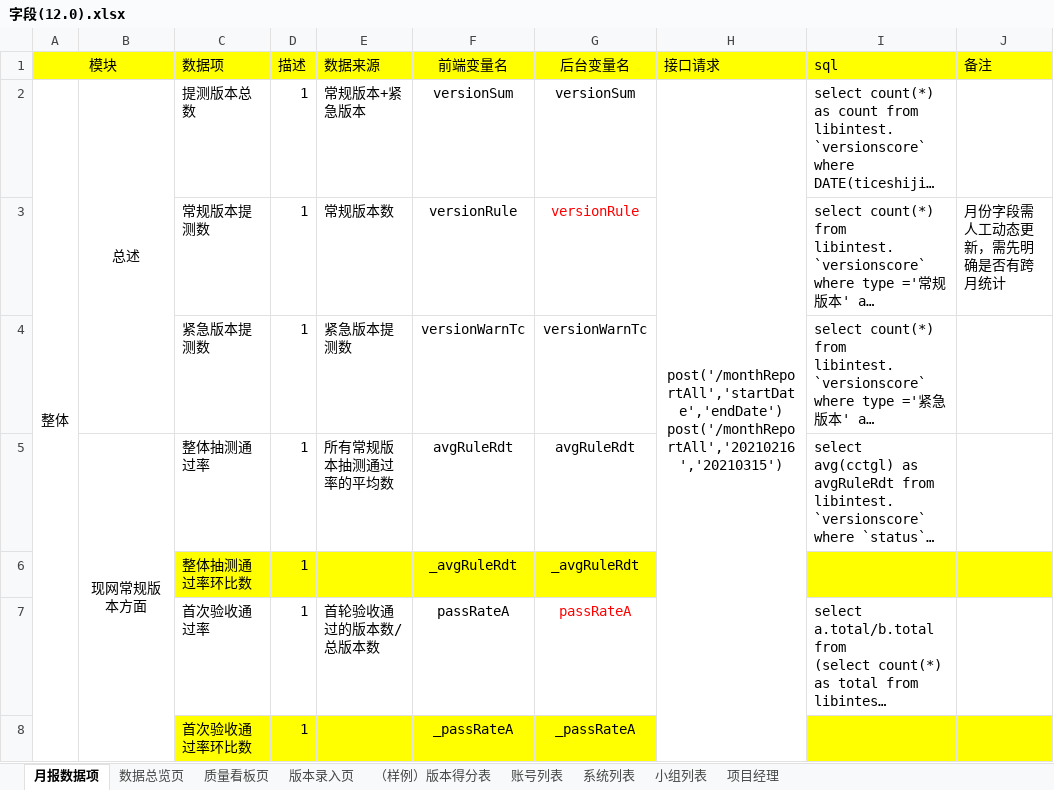
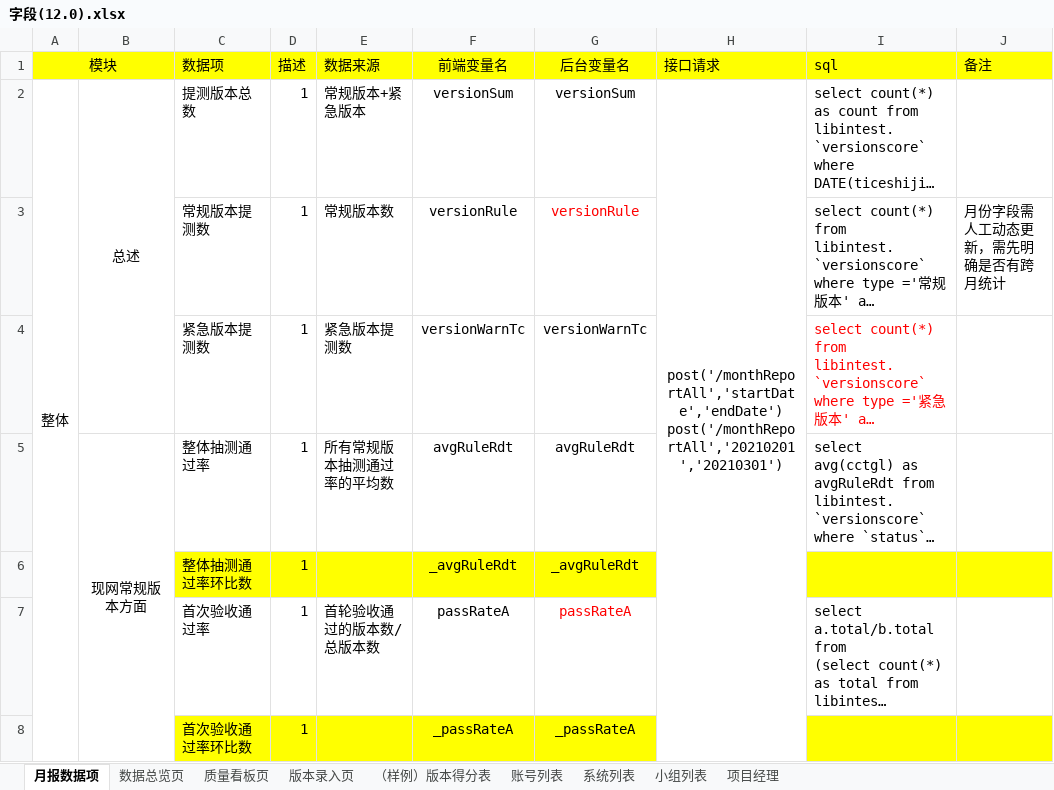
Before and after one commit to lhk0705/scoreIndex, an Excel workbook: static/需求/字段(12.0).xlsx, sheet 月报数据项, drawn as a sheet; only a part is shown; long unchanged cells end in …; values as stored, in another font and other column widths than the file's, no borders; ↵ is a line break in a cell; the diff names each change by its address in the sheet, - before the commit and + after, or states it on an @@ line.

```diff
--- a/static/需求/字段(12.0).xlsx (sheet 月报数据项)
+++ b/static/需求/字段(12.0).xlsx (sheet 月报数据项)
-H2 (接口请求): post('/monthReportAll','startDate','endDate') ↵ post('/monthReportAll','20210216','20210315')
+H2 (接口请求): post('/monthReportAll','startDate','endDate') ↵ post('/monthReportAll','20210201','20210301')
-I4 text colour: black
+I4 text colour: #FF0000
```
Also changed, not shown: 3 other files.
